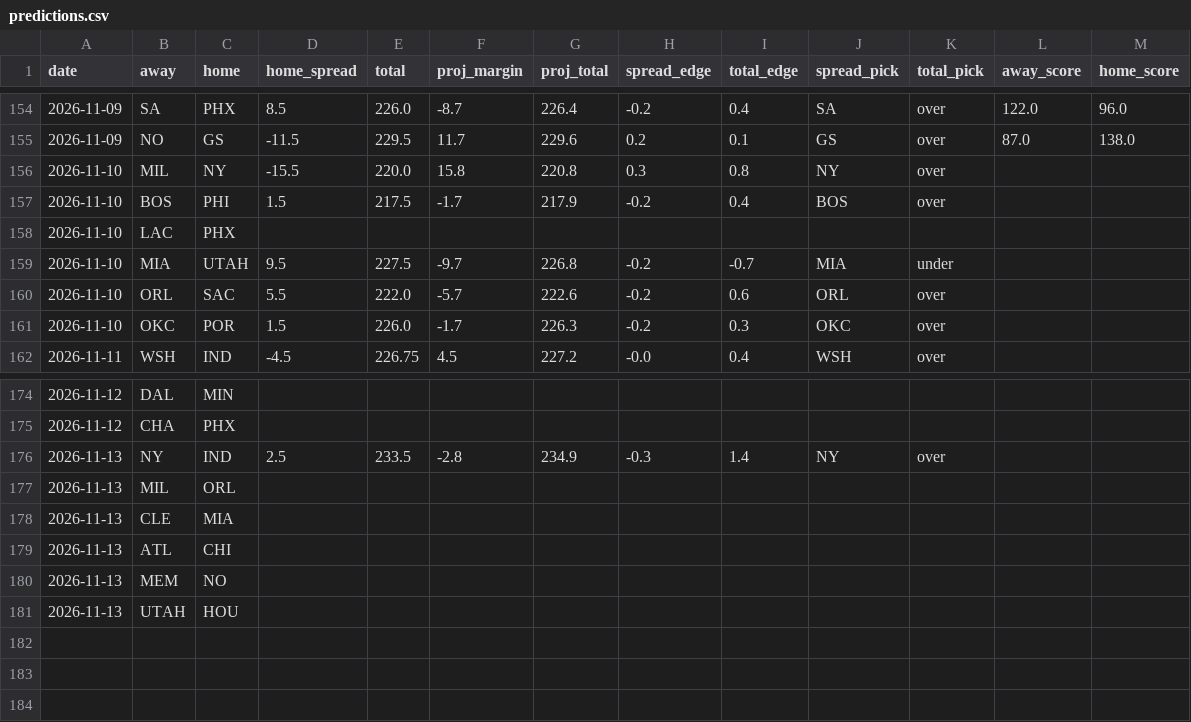
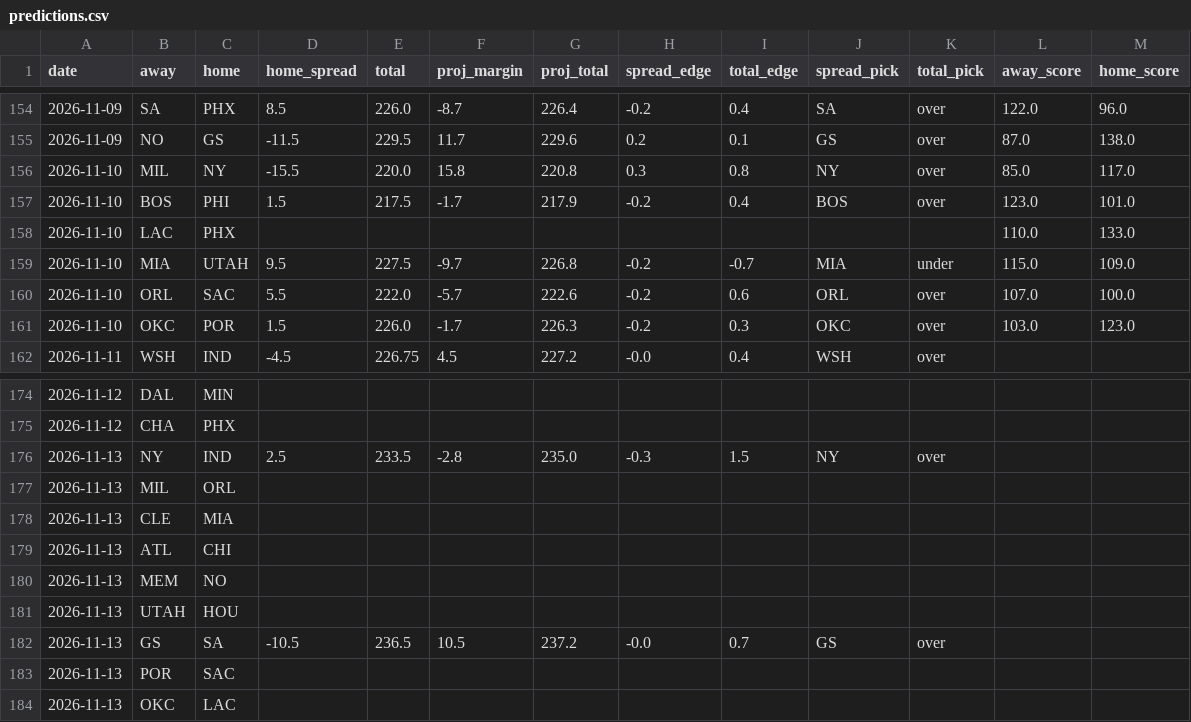
Before and after one commit to stevopotpie/courtline, a CSV file: data/predictions.csv, drawn as a sheet; only a part is shown, gaps mark what is left out.

```diff
--- a/data/predictions.csv
+++ b/data/predictions.csv
@@ -155,8 +155,8 @@ date,away,home,home_spread,total,proj_margin,proj_total,spread_edge,total_edge,s
 2026-11-09,NO,GS,-11.5,229.5,11.7,229.6,0.2,0.1,GS,over,87.0,138.0
-2026-11-10,MIL,NY,-15.5,220.0,15.8,220.8,0.3,0.8,NY,over,,
-2026-11-10,BOS,PHI,1.5,217.5,-1.7,217.9,-0.2,0.4,BOS,over,,
-2026-11-10,LAC,PHX,,,,,,,,,,
-2026-11-10,MIA,UTAH,9.5,227.5,-9.7,226.8,-0.2,-0.7,MIA,under,,
-2026-11-10,ORL,SAC,5.5,222.0,-5.7,222.6,-0.2,0.6,ORL,over,,
-2026-11-10,OKC,POR,1.5,226.0,-1.7,226.3,-0.2,0.3,OKC,over,,
+2026-11-10,MIL,NY,-15.5,220.0,15.8,220.8,0.3,0.8,NY,over,85.0,117.0
+2026-11-10,BOS,PHI,1.5,217.5,-1.7,217.9,-0.2,0.4,BOS,over,123.0,101.0
+2026-11-10,LAC,PHX,,,,,,,,,110.0,133.0
+2026-11-10,MIA,UTAH,9.5,227.5,-9.7,226.8,-0.2,-0.7,MIA,under,115.0,109.0
+2026-11-10,ORL,SAC,5.5,222.0,-5.7,222.6,-0.2,0.6,ORL,over,107.0,100.0
+2026-11-10,OKC,POR,1.5,226.0,-1.7,226.3,-0.2,0.3,OKC,over,103.0,123.0
 2026-11-11,WSH,IND,-4.5,226.75,4.5,227.2,-0.0,0.4,WSH,over,,
@@ -175,3 +175,3 @@ date,away,home,home_spread,total,proj_margin,proj_total,spread_edge,total_edge,s
 2026-11-12,CHA,PHX,,,,,,,,,,
-2026-11-13,NY,IND,2.5,233.5,-2.8,234.9,-0.3,1.4,NY,over,,
+2026-11-13,NY,IND,2.5,233.5,-2.8,235.0,-0.3,1.5,NY,over,,
 2026-11-13,MIL,ORL,,,,,,,,,,
@@ -181 +181,4 @@ date,away,home,home_spread,total,proj_margin,proj_total,spread_edge,total_edge,s
 2026-11-13,UTAH,HOU,,,,,,,,,,
+2026-11-13,GS,SA,-10.5,236.5,10.5,237.2,-0.0,0.7,GS,over,,
+2026-11-13,POR,SAC,,,,,,,,,,
+2026-11-13,OKC,LAC,,,,,,,,,,
```
Also changed, not shown: 7 other files.
